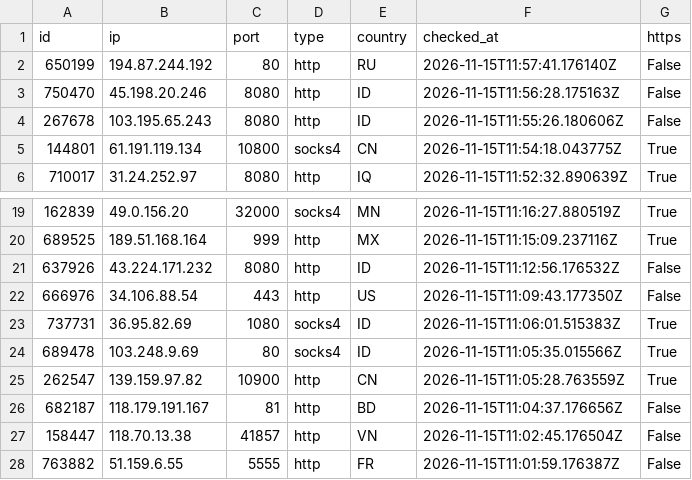
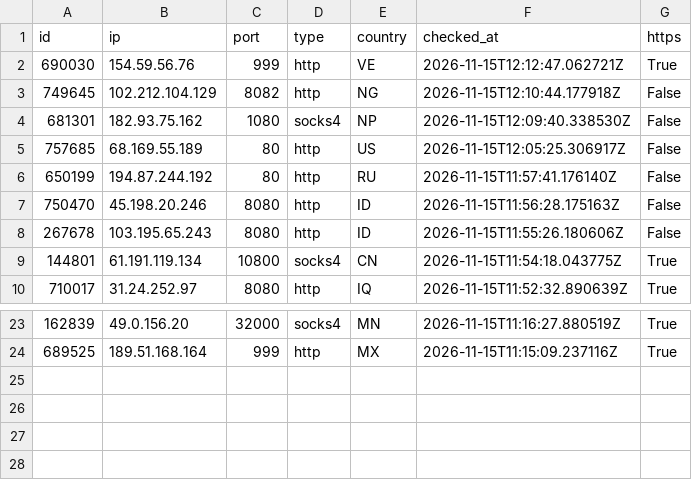
Before and after one commit to ShipHappensBro/Proxy-list, a CSV file: proxies.csv, drawn as a sheet; only a part is shown, gaps mark what is left out; removed rows and columns are numbered as before the commit, all else as after; the diff names each change by its address in the sheet, - before the commit and + after, or states it on an @@ line.

Commit message:
Update: 23 proxies | 2026-11-15 12:15:02.208881+00:00

```diff
--- a/proxies.csv
+++ b/proxies.csv
+row 2: 690030 | 154.59.56.76 | 999 | http | VE | 2026-11-15T12:12:47.062721Z | True
+row 3: 749645 | 102.212.104.129 | 8082 | http | NG | 2026-11-15T12:10:44.177918Z | False
+row 4: 681301 | 182.93.75.162 | 1080 | socks4 | NP | 2026-11-15T12:09:40.338530Z | False
+row 5: 757685 | 68.169.55.189 | 80 | http | US | 2026-11-15T12:05:25.306917Z | False
-row 21: 637926 | 43.224.171.232 | 8080 | http | ID | 2026-11-15T11:12:56.176532Z | False
-row 22: 666976 | 34.106.88.54 | 443 | http | US | 2026-11-15T11:09:43.177350Z | False
-row 23: 737731 | 36.95.82.69 | 1080 | socks4 | ID | 2026-11-15T11:06:01.515383Z | True
-row 24: 689478 | 103.248.9.69 | 80 | socks4 | ID | 2026-11-15T11:05:35.015566Z | True
-row 25: 262547 | 139.159.97.82 | 10900 | http | CN | 2026-11-15T11:05:28.763559Z | True
-row 26: 682187 | 118.179.191.167 | 81 | http | BD | 2026-11-15T11:04:37.176656Z | False
-row 27: 158447 | 118.70.13.38 | 41857 | http | VN | 2026-11-15T11:02:45.176504Z | False
-row 28: 763882 | 51.159.6.55 | 5555 | http | FR | 2026-11-15T11:01:59.176387Z | False
```
Also changed, not shown: 5 other files.
